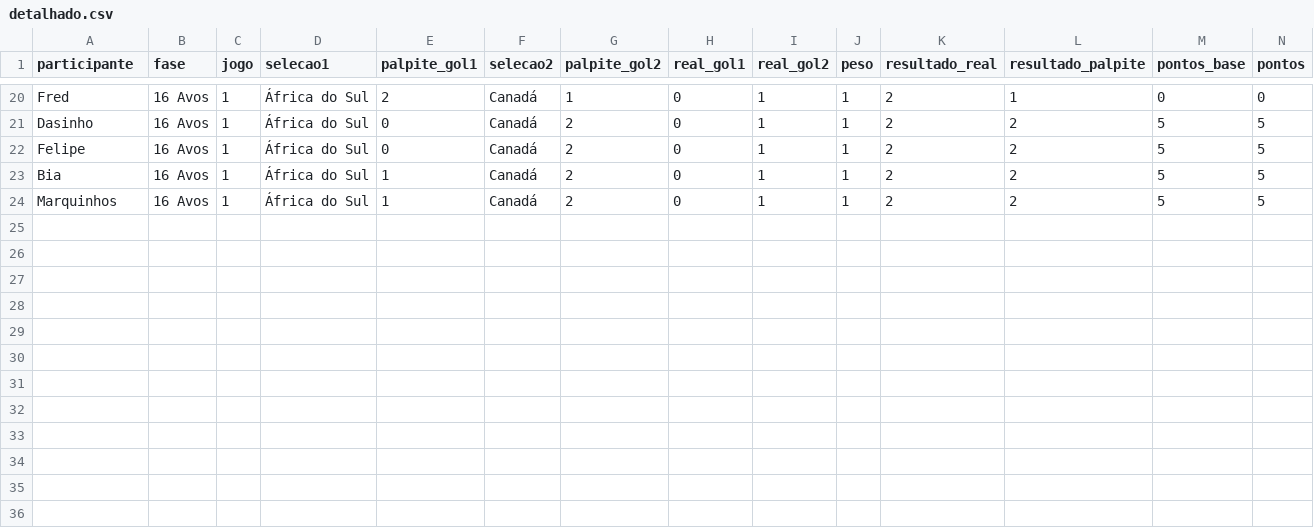
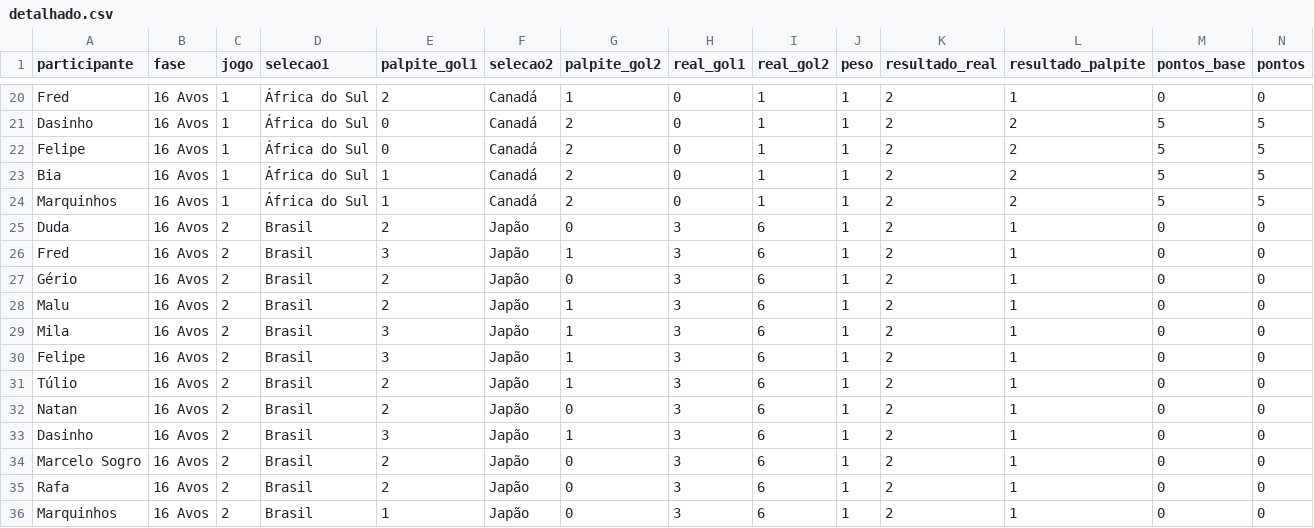
Before and after one commit to andanderson/bolao_copa_2026, a CSV file: detalhado.csv, drawn as a sheet; only a part is shown, gaps mark what is left out; rows hold the shown columns only; the diff names each change by its address in the sheet, - before the commit and + after, or states it on an @@ line.

Commit message:
Add files via upload

```diff
--- a/detalhado.csv
+++ b/detalhado.csv
+row 25: Duda | 16 Avos | 2 | Brasil | 2 | Japão | 0 | 3 | 6 | 1 | 2 | 1 | 0 | 0
+row 26: Fred | 16 Avos | 2 | Brasil | 3 | Japão | 1 | 3 | 6 | 1 | 2 | 1 | 0 | 0
+row 27: Gério | 16 Avos | 2 | Brasil | 2 | Japão | 0 | 3 | 6 | 1 | 2 | 1 | 0 | 0
+row 28: Malu | 16 Avos | 2 | Brasil | 2 | Japão | 1 | 3 | 6 | 1 | 2 | 1 | 0 | 0
+row 29: Mila | 16 Avos | 2 | Brasil | 3 | Japão | 1 | 3 | 6 | 1 | 2 | 1 | 0 | 0
+row 30: Felipe | 16 Avos | 2 | Brasil | 3 | Japão | 1 | 3 | 6 | 1 | 2 | 1 | 0 | 0
+row 31: Túlio | 16 Avos | 2 | Brasil | 2 | Japão | 1 | 3 | 6 | 1 | 2 | 1 | 0 | 0
+row 32: Natan | 16 Avos | 2 | Brasil | 2 | Japão | 0 | 3 | 6 | 1 | 2 | 1 | 0 | 0
+row 33: Dasinho | 16 Avos | 2 | Brasil | 3 | Japão | 1 | 3 | 6 | 1 | 2 | 1 | 0 | 0
+row 34: Marcelo Sogro | 16 Avos | 2 | Brasil | 2 | Japão | 0 | 3 | 6 | 1 | 2 | 1 | 0 | 0
+row 35: Rafa | 16 Avos | 2 | Brasil | 2 | Japão | 0 | 3 | 6 | 1 | 2 | 1 | 0 | 0
+row 36: Marquinhos | 16 Avos | 2 | Brasil | 1 | Japão | 0 | 3 | 6 | 1 | 2 | 1 | 0 | 0
```
